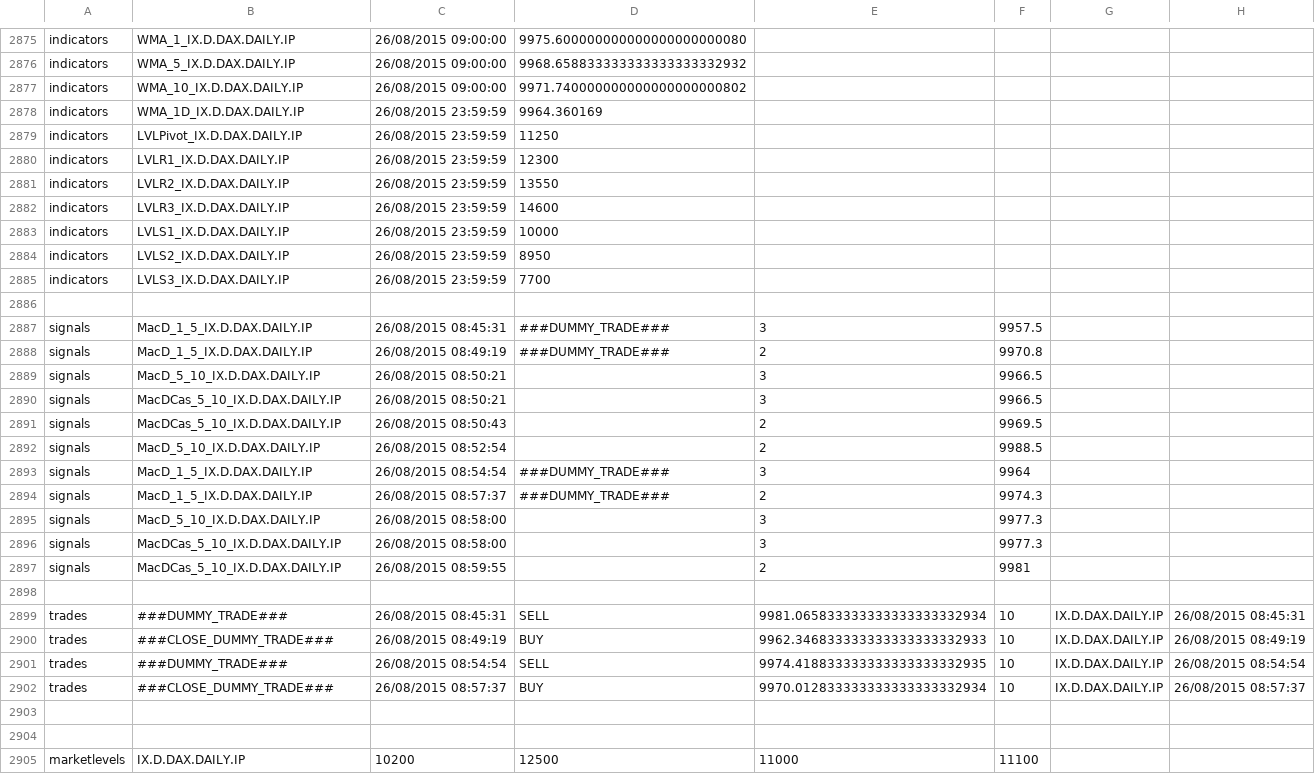
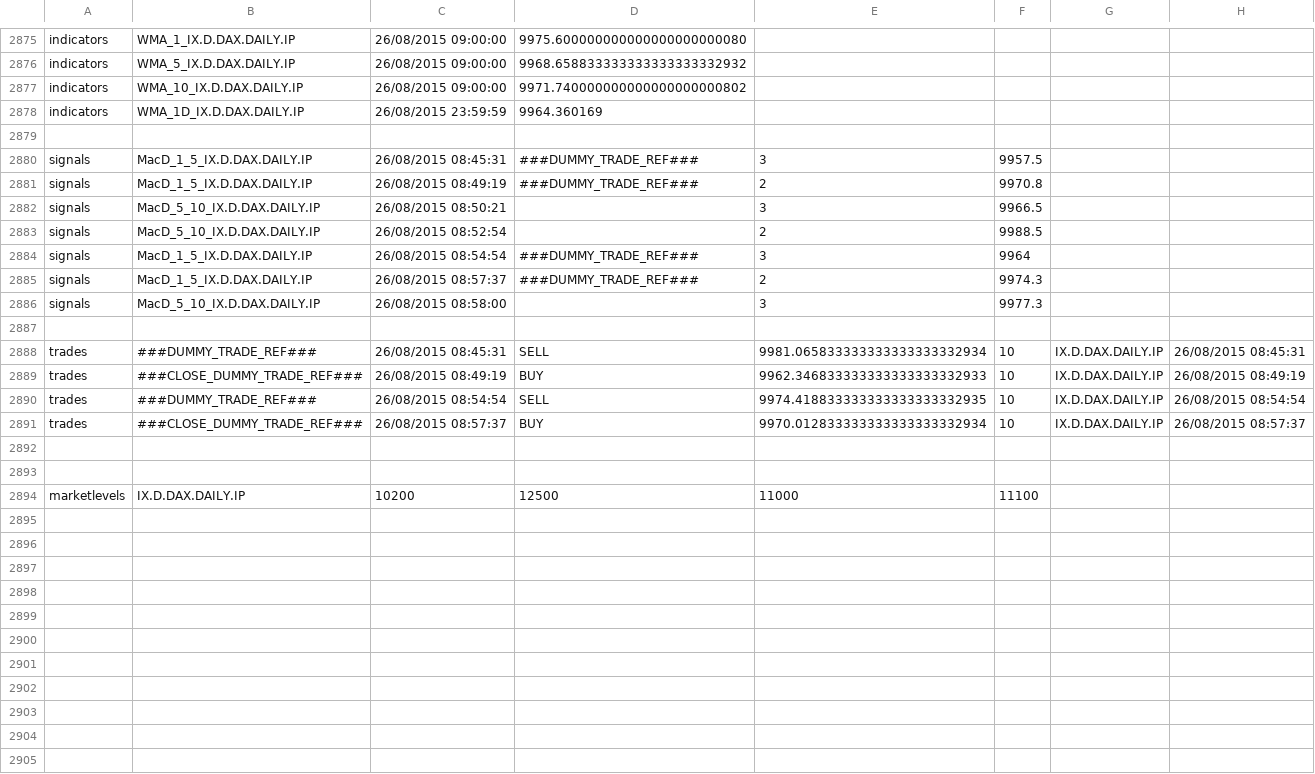
Before and after one commit to JBetser/MiDax, a CSV file: MidaxTester/expected_results/mktdata_26_8_2015_error.csv, drawn as a sheet; only a part is shown, gaps mark what is left out.

```diff
--- a/MidaxTester/expected_results/mktdata_26_8_2015_error.csv
+++ b/MidaxTester/expected_results/mktdata_26_8_2015_error.csv
@@ -2878,26 +2878,15 @@ indicators,WMA_10_IX.D.DAX.DAILY.IP,26/08/2015 09:00:00,9971.7400000000000000000
 indicators,WMA_1D_IX.D.DAX.DAILY.IP,26/08/2015 23:59:59,9964.360169
-indicators,LVLPivot_IX.D.DAX.DAILY.IP,26/08/2015 23:59:59,11250
-indicators,LVLR1_IX.D.DAX.DAILY.IP,26/08/2015 23:59:59,12300
-indicators,LVLR2_IX.D.DAX.DAILY.IP,26/08/2015 23:59:59,13550
-indicators,LVLR3_IX.D.DAX.DAILY.IP,26/08/2015 23:59:59,14600
-indicators,LVLS1_IX.D.DAX.DAILY.IP,26/08/2015 23:59:59,10000
-indicators,LVLS2_IX.D.DAX.DAILY.IP,26/08/2015 23:59:59,8950
-indicators,LVLS3_IX.D.DAX.DAILY.IP,26/08/2015 23:59:59,7700
 
-signals,MacD_1_5_IX.D.DAX.DAILY.IP,26/08/2015 08:45:31, ###DUMMY_TRADE###,3,9957.5
-signals,MacD_1_5_IX.D.DAX.DAILY.IP,26/08/2015 08:49:19, ###DUMMY_TRADE###,2,9970.8
+signals,MacD_1_5_IX.D.DAX.DAILY.IP,26/08/2015 08:45:31, ###DUMMY_TRADE_REF###,3,9957.5
+signals,MacD_1_5_IX.D.DAX.DAILY.IP,26/08/2015 08:49:19, ###DUMMY_TRADE_REF###,2,9970.8
 signals,MacD_5_10_IX.D.DAX.DAILY.IP,26/08/2015 08:50:21,,3,9966.5
-signals,MacDCas_5_10_IX.D.DAX.DAILY.IP,26/08/2015 08:50:21,,3,9966.5
-signals,MacDCas_5_10_IX.D.DAX.DAILY.IP,26/08/2015 08:50:43,,2,9969.5
 signals,MacD_5_10_IX.D.DAX.DAILY.IP,26/08/2015 08:52:54,,2,9988.5
-signals,MacD_1_5_IX.D.DAX.DAILY.IP,26/08/2015 08:54:54, ###DUMMY_TRADE###,3,9964
-signals,MacD_1_5_IX.D.DAX.DAILY.IP,26/08/2015 08:57:37, ###DUMMY_TRADE###,2,9974.3
+signals,MacD_1_5_IX.D.DAX.DAILY.IP,26/08/2015 08:54:54, ###DUMMY_TRADE_REF###,3,9964
+signals,MacD_1_5_IX.D.DAX.DAILY.IP,26/08/2015 08:57:37, ###DUMMY_TRADE_REF###,2,9974.3
 signals,MacD_5_10_IX.D.DAX.DAILY.IP,26/08/2015 08:58:00,,3,9977.3
-signals,MacDCas_5_10_IX.D.DAX.DAILY.IP,26/08/2015 08:58:00,,3,9977.3
-signals,MacDCas_5_10_IX.D.DAX.DAILY.IP,26/08/2015 08:59:55,,2,9981
 
-trades,###DUMMY_TRADE###,26/08/2015 08:45:31,SELL,9981.065833333333333333332934,10,IX.D.DAX.DAILY.IP,26/08/2015 08:45:31
-trades,###CLOSE_DUMMY_TRADE###,26/08/2015 08:49:19,BUY,9962.346833333333333333332933,10,IX.D.DAX.DAILY.IP,26/08/2015 08:49:19
-trades,###DUMMY_TRADE###,26/08/2015 08:54:54,SELL,9974.418833333333333333332935,10,IX.D.DAX.DAILY.IP,26/08/2015 08:54:54
-trades,###CLOSE_DUMMY_TRADE###,26/08/2015 08:57:37,BUY,9970.012833333333333333332934,10,IX.D.DAX.DAILY.IP,26/08/2015 08:57:37
+trades,###DUMMY_TRADE_REF###,26/08/2015 08:45:31,SELL,9981.065833333333333333332934,10,IX.D.DAX.DAILY.IP,26/08/2015 08:45:31
+trades,###CLOSE_DUMMY_TRADE_REF###,26/08/2015 08:49:19,BUY,9962.346833333333333333332933,10,IX.D.DAX.DAILY.IP,26/08/2015 08:49:19
+trades,###DUMMY_TRADE_REF###,26/08/2015 08:54:54,SELL,9974.418833333333333333332935,10,IX.D.DAX.DAILY.IP,26/08/2015 08:54:54
+trades,###CLOSE_DUMMY_TRADE_REF###,26/08/2015 08:57:37,BUY,9970.012833333333333333332934,10,IX.D.DAX.DAILY.IP,26/08/2015 08:57:37
 
```
Also changed, not shown: MidaxTester/expected_results/mktdata_26_8_2015.csv, MidaxTester/expected_results/mktdata_26_8_2015_sync.csv, 21 other files.
